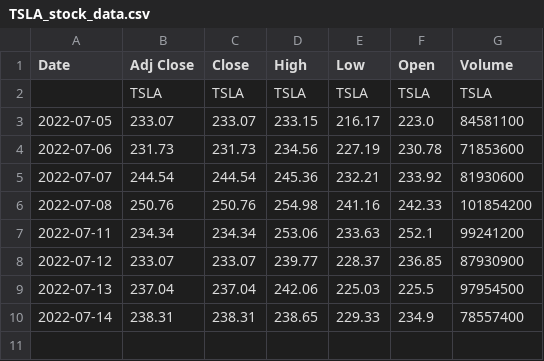
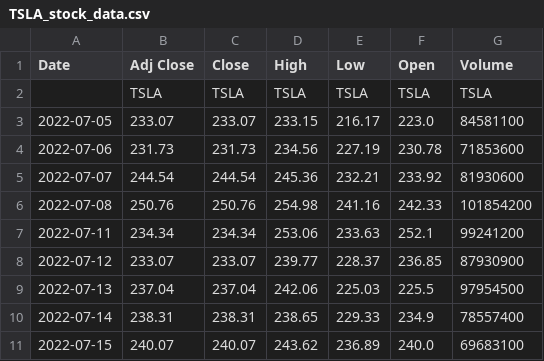
Before and after one commit to josephfallouh/cs410courseproject, a CSV file: TSLA_stock_data.csv, drawn as a sheet; the diff names each change by its address in the sheet, - before the commit and + after, or states it on an @@ line.

Commit message:
Expanded Yahoo dates

```diff
--- a/TSLA_stock_data.csv
+++ b/TSLA_stock_data.csv
+row 11: 2022-07-15 | 240.07 | 240.07 | 243.62 | 236.89 | 240.0 | 69683100
```
Also changed, not shown: 1 other file.
